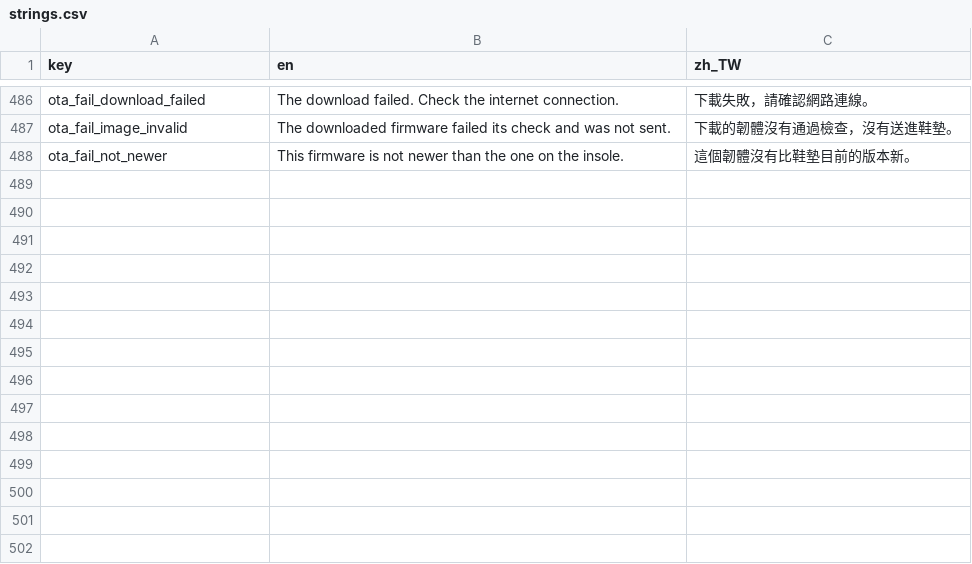
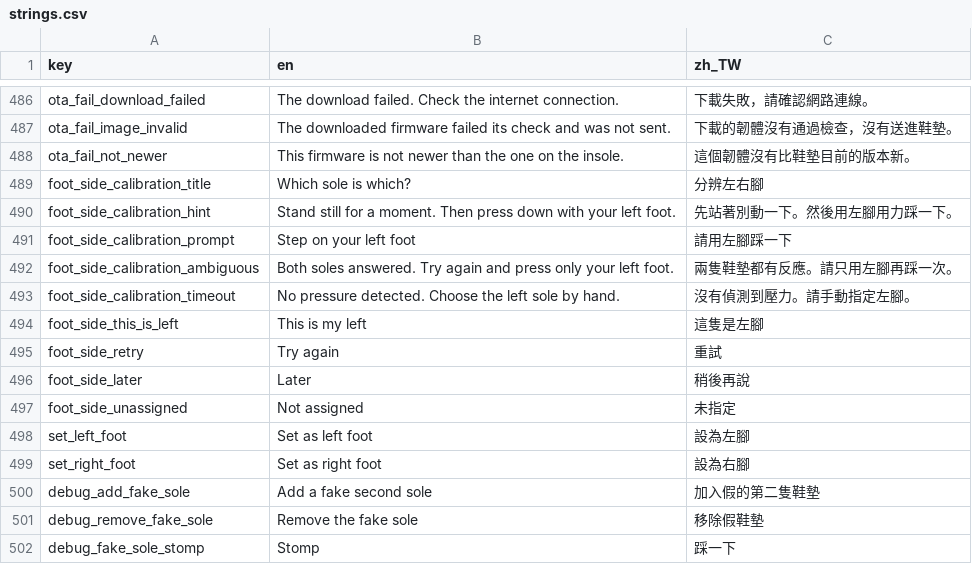
Before and after one commit to SilverSole-Studio/silversole-app, a CSV file: assets/translations/strings.csv, drawn as a sheet; only a part is shown, gaps mark what is left out; the diff names each change by its address in the sheet, - before the commit and + after, or states it on an @@ line.

```diff
--- a/assets/translations/strings.csv
+++ b/assets/translations/strings.csv
+row 489: foot_side_calibration_title | Which sole is which? | 分辨左右腳
+row 490: foot_side_calibration_hint | Stand still for a moment. Then press down with your left foot. | 先站著別動一下。然後用左腳用力踩一下。
+row 491: foot_side_calibration_prompt | Step on your left foot | 請用左腳踩一下
+row 492: foot_side_calibration_ambiguous | Both soles answered. Try again and press only your left foot. | 兩隻鞋墊都有反應。請只用左腳再踩一次。
+row 493: foot_side_calibration_timeout | No pressure detected. Choose the left sole by hand. | 沒有偵測到壓力。請手動指定左腳。
+row 494: foot_side_this_is_left | This is my left | 這隻是左腳
+row 495: foot_side_retry | Try again | 重試
+row 496: foot_side_later | Later | 稍後再說
+row 497: foot_side_unassigned | Not assigned | 未指定
+row 498: set_left_foot | Set as left foot | 設為左腳
+row 499: set_right_foot | Set as right foot | 設為右腳
+row 500: debug_add_fake_sole | Add a fake second sole | 加入假的第二隻鞋墊
+row 501: debug_remove_fake_sole | Remove the fake sole | 移除假鞋墊
+row 502: debug_fake_sole_stomp | Stomp | 踩一下
```
Also changed, not shown: 4 other files.
